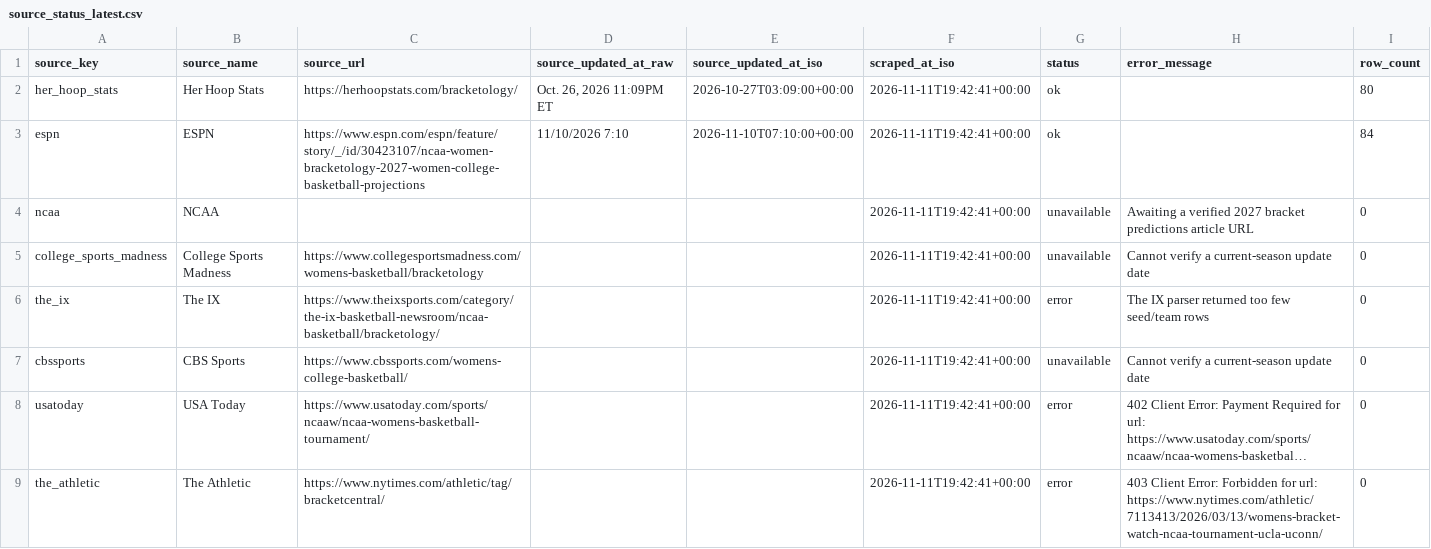
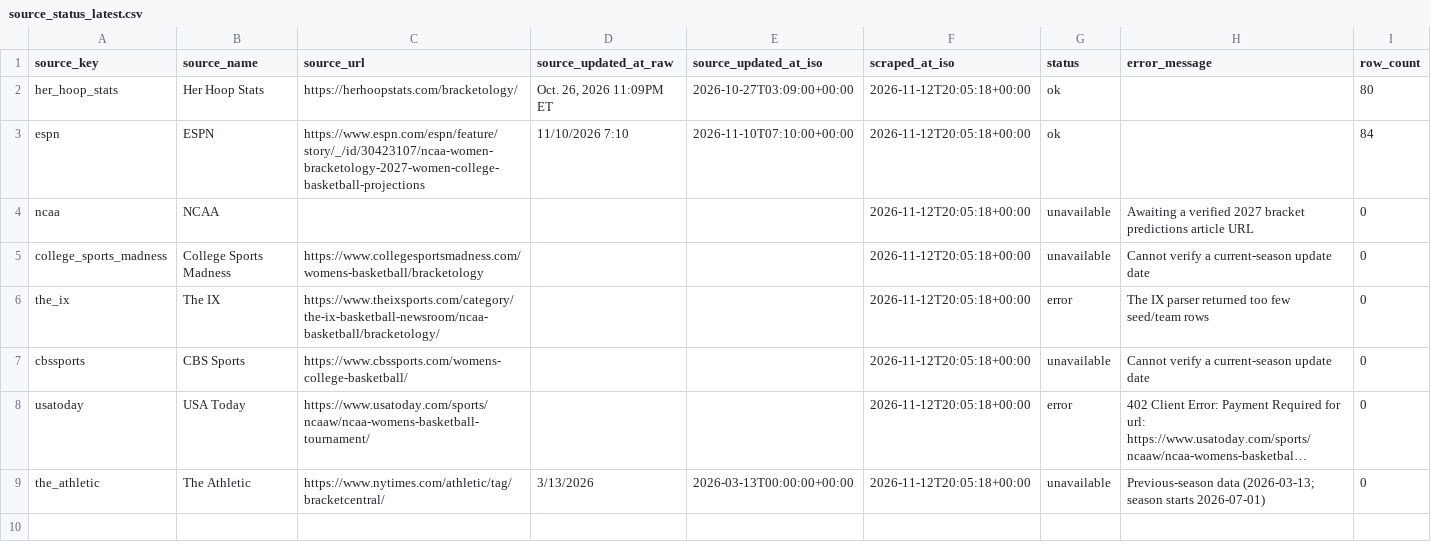
Before and after one commit to whitakk/wbb-bracket-matrix, a CSV file: data/latest/2026-27/source_status_latest.csv, drawn as a sheet; long unchanged cells end in …; the diff names each change by its address in the sheet, - before the commit and + after, or states it on an @@ line.

```diff
--- a/data/latest/2026-27/source_status_latest.csv
+++ b/data/latest/2026-27/source_status_latest.csv
-F2:F9 (scraped_at_iso): 2026-11-11T19:42:41+00:00
+F2:F9 (scraped_at_iso): 2026-11-12T20:05:18+00:00
-D9 (source_updated_at_raw): (empty)
+D9 (source_updated_at_raw): 3/13/2026
-E9 (source_updated_at_iso): (empty)
+E9 (source_updated_at_iso): 2026-03-13T00:00:00+00:00
-G9 (status): error
+G9 (status): unavailable
-H9 (error_message): 403 Client Error: Forbidden for url: https://www.nytimes.com/athletic/7113413/2026/03/13/womens-bracket-watch-ncaa-tournament-ucla-uconn/
+H9 (error_message): Previous-season data (2026-03-13; season starts 2026-07-01)
```
Also changed, not shown: data/latest/2026-27/resolved_rows_latest.csv, data/latest/2026-27/source_rows_latest.csv, 12 other files.
